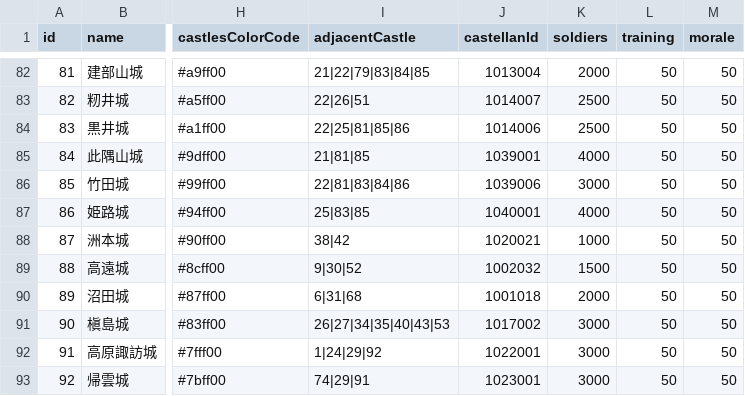
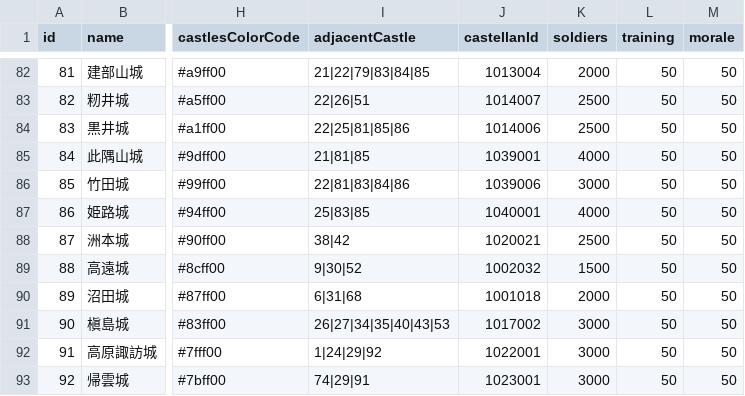
Before and after one commit to actrsys/sengoku-hadou, a CSV file: data/scenarios/1562_kiyosudoumei/castles.csv, drawn as a sheet; only a part is shown, gaps mark what is left out; the diff names each change by its address in the sheet, - before the commit and + after, or states it on an @@ line.

Commit message:
Add files via upload

```diff
--- a/data/scenarios/1562_kiyosudoumei/castles.csv
+++ b/data/scenarios/1562_kiyosudoumei/castles.csv
-K88 (soldiers): 1000
+K88 (soldiers): 2500
```
